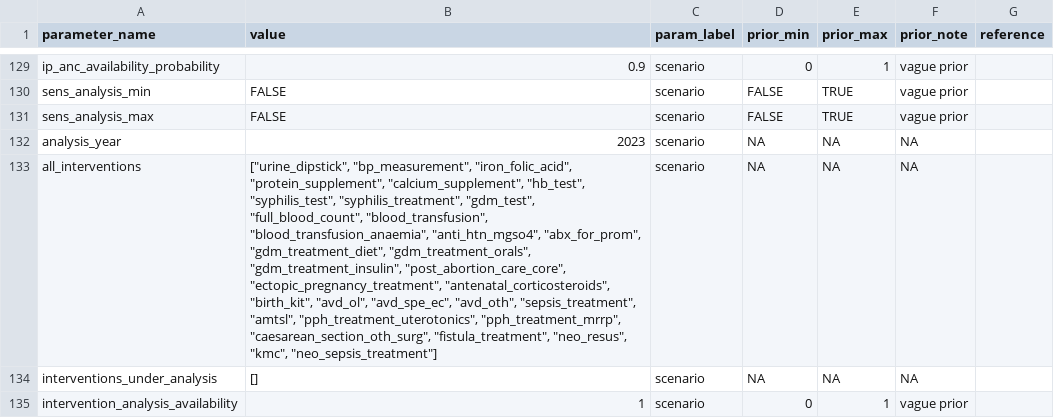
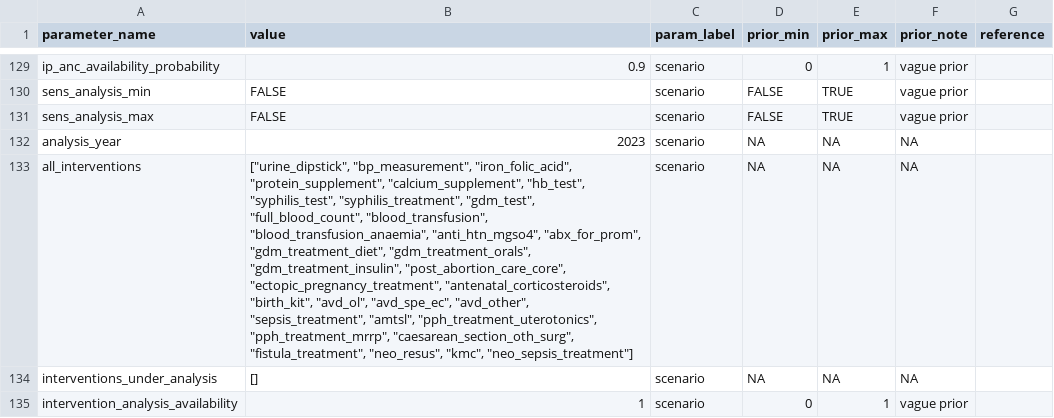
Before and after one commit to UCL/TLOmodel, a CSV file: resources/ResourceFile_PregnancySupervisor/parameter_values.csv, drawn as a sheet; only a part is shown, gaps mark what is left out; the diff names each change by its address in the sheet, - before the commit and + after, or states it on an @@ line.

Commit message:
update name of resource file

```diff
--- a/resources/ResourceFile_PregnancySupervisor/parameter_values.csv
+++ b/resources/ResourceFile_PregnancySupervisor/parameter_values.csv
-B133 (value): …"avd_ol", "avd_spe_ec", "avd_oth", "sepsis_treatment", "amtsl",…
+B133 (value): …"avd_ol", "avd_spe_ec", "avd_other", "sepsis_treatment", "amtsl",…
```
Also changed, not shown: 1 other file.
